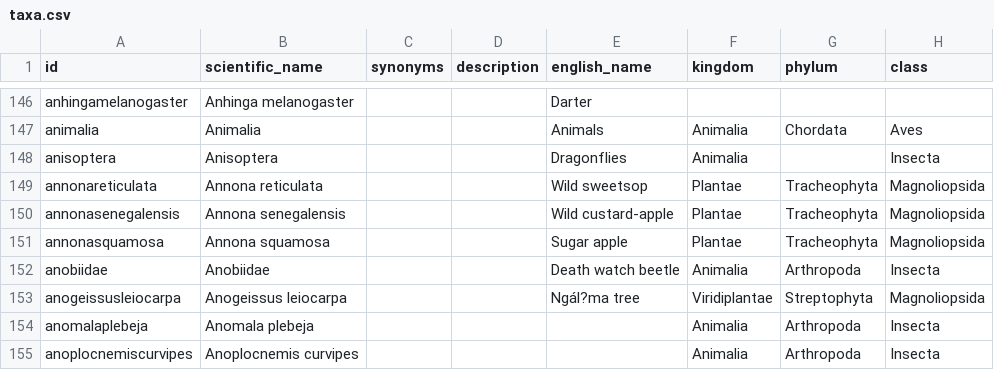
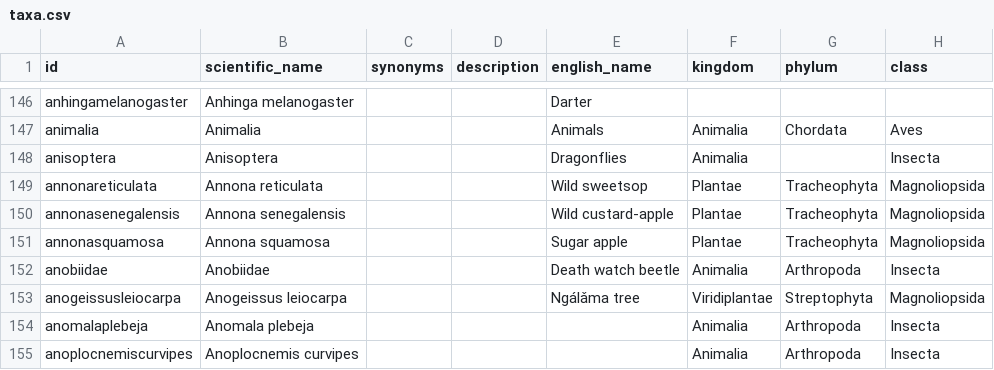
Before and after one commit to tsammalex/tsammalex, a CSV file: tsammalexdata/data/taxa.csv, drawn as a sheet; only a part is shown, gaps mark what is left out; the diff covers the shown part only; the diff names each change by its address in the sheet, - before the commit and + after, or states it on an @@ line.

```diff
--- a/tsammalexdata/data/taxa.csv
+++ b/tsammalexdata/data/taxa.csv
-E153 (english_name): Ngál?ma tree
+E153 (english_name): Ngálǎma tree
```
Also changed, not shown: 1 removed row and 10 edited cells elsewhere in this file, 2 other files.
